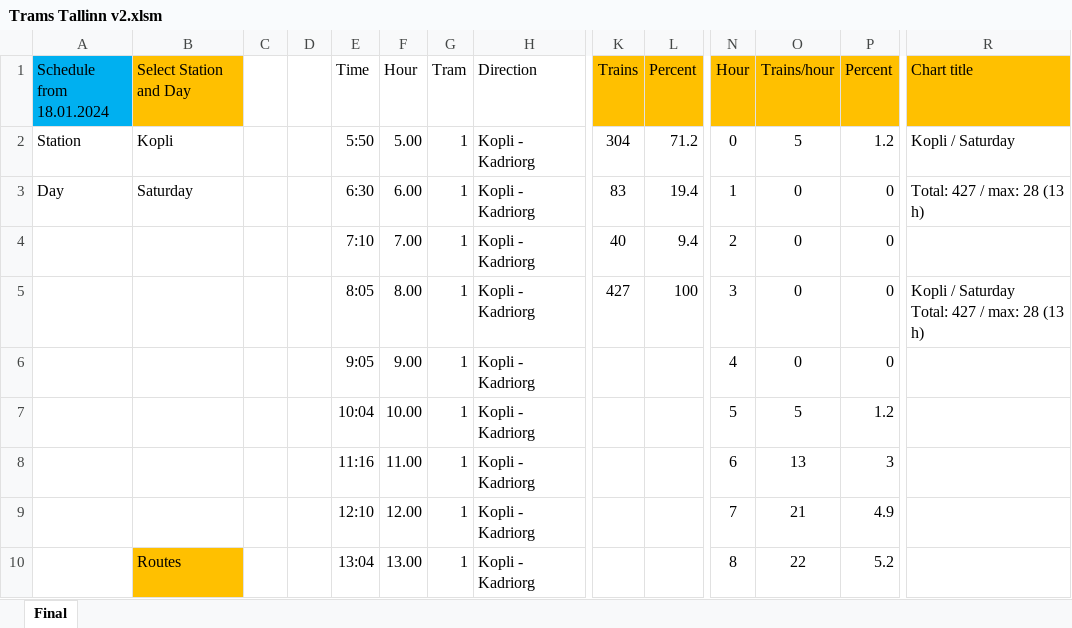
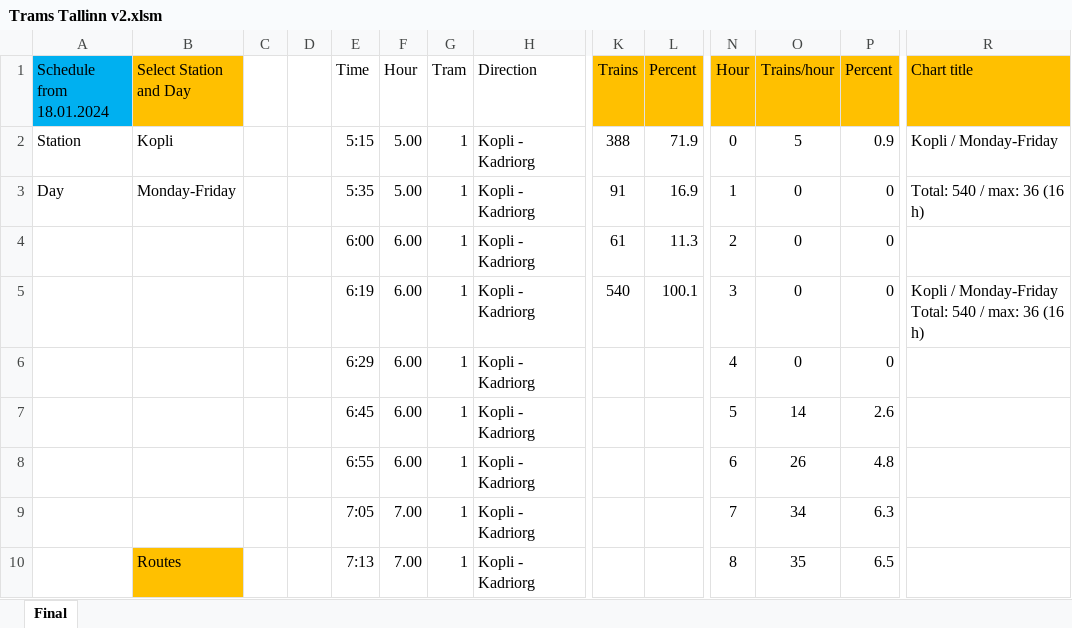
Before and after one commit to MykhailoYar/trams_tallinn, an Excel workbook: Trams Tallinn v2.xlsm, sheet Final, drawn as a sheet; only a part is shown, gaps mark what is left out; values as stored, in another font and other column widths than the file's, no borders; charts and pictures not drawn; removed rows and columns are numbered as before the commit, all else as after; rows hold the shown columns only; ↵ is a line break in a cell; the diff covers the shown part only; the diff names each change by its address in the sheet, - before the commit and + after, or states it on an @@ line.

```diff
--- a/Trams Tallinn v2.xlsm (sheet Final)
+++ b/Trams Tallinn v2.xlsm (sheet Final)
-E2 (Time): 5:50
+E2 (Time): 5:15
-K2 (Trains): 304
+K2 (Trains): 388
-L2 (Percent): 71.2
+L2 (Percent): 71.9
-P2 (Percent): 1.2
+P2 (Percent): 0.9
-R2 (Chart title): Kopli / Saturday
+R2 (Chart title): Kopli / Monday-Friday
-B3 (Select Station and Day): Saturday
+B3 (Select Station and Day): Monday-Friday
-E3 (Time): 6:30
+E3 (Time): 5:35
-F3 (Hour): 6.00
+F3 (Hour): 5.00
-K3 (Trains): 83
+K3 (Trains): 91
-L3 (Percent): 19.4
+L3 (Percent): 16.9
-R3 (Chart title): Total: 427 / max: 28 (13 h)
+R3 (Chart title): Total: 540 / max: 36 (16 h)
-E4 (Time): 7:10
+E4 (Time): 6:00
-F4 (Hour): 7.00
+F4 (Hour): 6.00
-K4 (Trains): 40
+K4 (Trains): 61
-L4 (Percent): 9.4
+L4 (Percent): 11.3
-E5 (Time): 8:05
+E5 (Time): 6:19
-F5 (Hour): 8.00
+F5 (Hour): 6.00
-K5 (Trains): 427
+K5 (Trains): 540
-L5 (Percent): 100
+L5 (Percent): 100.1
-R5 (Chart title): Kopli / Saturday ↵ Total: 427 / max: 28 (13 h)
+R5 (Chart title): Kopli / Monday-Friday ↵ Total: 540 / max: 36 (16 h)
-E6 (Time): 9:05
+E6 (Time): 6:29
-F6 (Hour): 9.00
+F6 (Hour): 6.00
-row 7:  |  |  |  | 10:04 | 10.00 | 1 | Kopli - Kadriorg |  |  | 5 | 5 | 1.2
-row 8:  |  |  |  | 11:16 | 11.00 | 1 | Kopli - Kadriorg |  |  | 6 | 13 | 3
-row 9:  |  |  |  | 12:10 | 12.00 | 1 | Kopli - Kadriorg |  |  | 7 | 21 | 4.9
+row 7:  |  |  |  | 6:45 | 6.00 | 1 | Kopli - Kadriorg |  |  | 5 | 14 | 2.6
+row 8:  |  |  |  | 6:55 | 6.00 | 1 | Kopli - Kadriorg |  |  | 6 | 26 | 4.8
+row 9:  |  |  |  | 7:05 | 7.00 | 1 | Kopli - Kadriorg |  |  | 7 | 34 | 6.3
-E10 (Time): 13:04
+E10 (Time): 7:13
-F10 (Hour): 13.00
+F10 (Hour): 7.00
-O10 (Trains/hour): 22
+O10 (Trains/hour): 35
-P10 (Percent): 5.2
+P10 (Percent): 6.5
```
Also changed, not shown: 37 added rows, 334 removed rows, 2 moved rows, 59 hidden or unhidden rows and 46 edited cells elsewhere in this sheet, hidden cells, charts or pictures, 5 other files.
